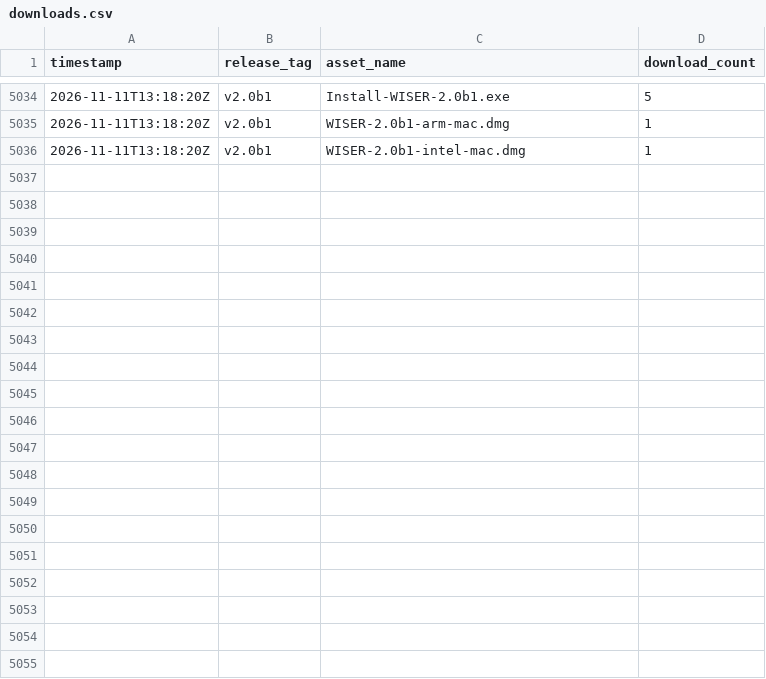
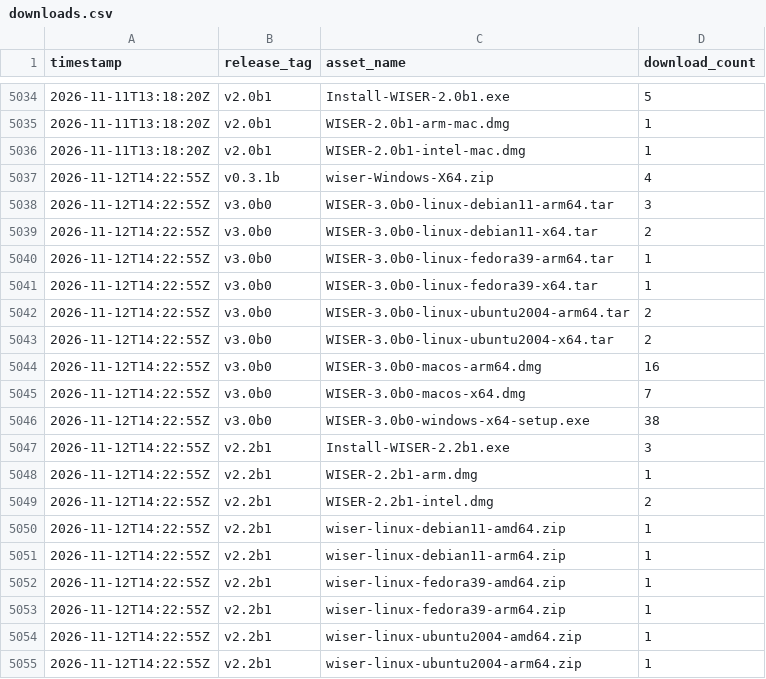
Before and after one commit to Ehlmann-research-group/WISER, a CSV file: stats/downloads.csv, drawn as a sheet; only a part is shown, gaps mark what is left out; the diff covers the shown part only.

```diff
--- a/stats/downloads.csv
+++ b/stats/downloads.csv
@@ -5036 +5036,20 @@ timestamp,release_tag,asset_name,download_count
 2026-11-11T13:18:20Z,"v2.0b1","WISER-2.0b1-intel-mac.dmg",1
+2026-11-12T14:22:55Z,"v0.3.1b","wiser-Windows-X64.zip",4
+2026-11-12T14:22:55Z,"v3.0b0","WISER-3.0b0-linux-debian11-arm64.tar",3
+2026-11-12T14:22:55Z,"v3.0b0","WISER-3.0b0-linux-debian11-x64.tar",2
+2026-11-12T14:22:55Z,"v3.0b0","WISER-3.0b0-linux-fedora39-arm64.tar",1
+2026-11-12T14:22:55Z,"v3.0b0","WISER-3.0b0-linux-fedora39-x64.tar",1
+2026-11-12T14:22:55Z,"v3.0b0","WISER-3.0b0-linux-ubuntu2004-arm64.tar",2
+2026-11-12T14:22:55Z,"v3.0b0","WISER-3.0b0-linux-ubuntu2004-x64.tar",2
+2026-11-12T14:22:55Z,"v3.0b0","WISER-3.0b0-macos-arm64.dmg",16
+2026-11-12T14:22:55Z,"v3.0b0","WISER-3.0b0-macos-x64.dmg",7
+2026-11-12T14:22:55Z,"v3.0b0","WISER-3.0b0-windows-x64-setup.exe",38
+2026-11-12T14:22:55Z,"v2.2b1","Install-WISER-2.2b1.exe",3
+2026-11-12T14:22:55Z,"v2.2b1","WISER-2.2b1-arm.dmg",1
+2026-11-12T14:22:55Z,"v2.2b1","WISER-2.2b1-intel.dmg",2
+2026-11-12T14:22:55Z,"v2.2b1","wiser-linux-debian11-amd64.zip",1
+2026-11-12T14:22:55Z,"v2.2b1","wiser-linux-debian11-arm64.zip",1
+2026-11-12T14:22:55Z,"v2.2b1","wiser-linux-fedora39-amd64.zip",1
+2026-11-12T14:22:55Z,"v2.2b1","wiser-linux-fedora39-arm64.zip",1
+2026-11-12T14:22:55Z,"v2.2b1","wiser-linux-ubuntu2004-amd64.zip",1
+2026-11-12T14:22:55Z,"v2.2b1","wiser-linux-ubuntu2004-arm64.zip",1
```
Also changed, not shown: 21 added rows elsewhere in this file.
